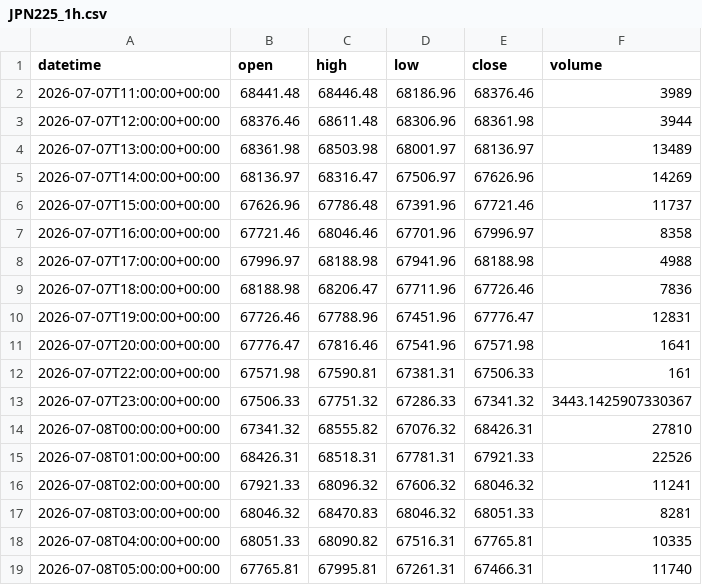
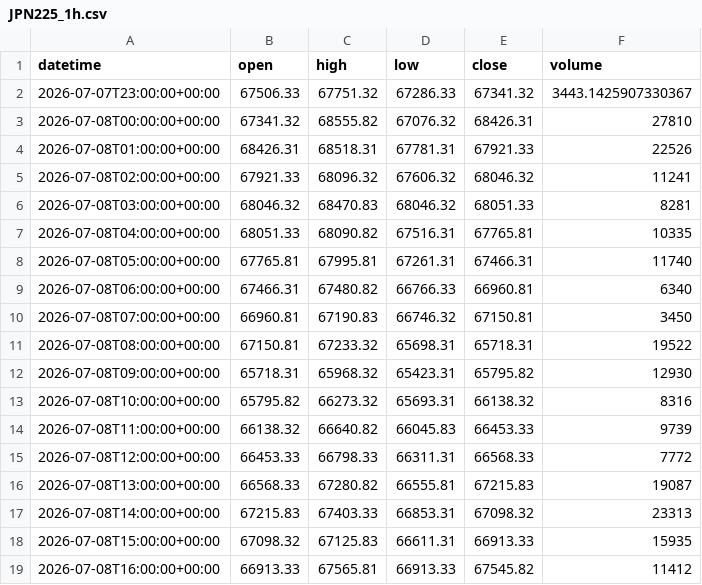
Before and after one commit to getdata-finance/jpn225-1h-ohlcv-index-historical-data, a CSV file: JPN225_1h.csv, drawn as a sheet; only a part is shown; the shorter side is filled out with more unchanged rows; the diff names each change by its address in the sheet, - before the commit and + after, or states it on an @@ line.

```diff
--- a/JPN225_1h.csv
+++ b/JPN225_1h.csv
-row 2: 2026-07-07T11:00:00+00:00 | 68441.48 | 68446.48 | 68186.96 | 68376.46 | 3989
-row 3: 2026-07-07T12:00:00+00:00 | 68376.46 | 68611.48 | 68306.96 | 68361.98 | 3944
-row 4: 2026-07-07T13:00:00+00:00 | 68361.98 | 68503.98 | 68001.97 | 68136.97 | 13489
-row 5: 2026-07-07T14:00:00+00:00 | 68136.97 | 68316.47 | 67506.97 | 67626.96 | 14269
-row 6: 2026-07-07T15:00:00+00:00 | 67626.96 | 67786.48 | 67391.96 | 67721.46 | 11737
-row 7: 2026-07-07T16:00:00+00:00 | 67721.46 | 68046.46 | 67701.96 | 67996.97 | 8358
-row 8: 2026-07-07T17:00:00+00:00 | 67996.97 | 68188.98 | 67941.96 | 68188.98 | 4988
-row 9: 2026-07-07T18:00:00+00:00 | 68188.98 | 68206.47 | 67711.96 | 67726.46 | 7836
-row 10: 2026-07-07T19:00:00+00:00 | 67726.46 | 67788.96 | 67451.96 | 67776.47 | 12831
-row 11: 2026-07-07T20:00:00+00:00 | 67776.47 | 67816.46 | 67541.96 | 67571.98 | 1641
-row 12: 2026-07-07T22:00:00+00:00 | 67571.98 | 67590.81 | 67381.31 | 67506.33 | 161
```
Also changed, not shown: 1 other file.
